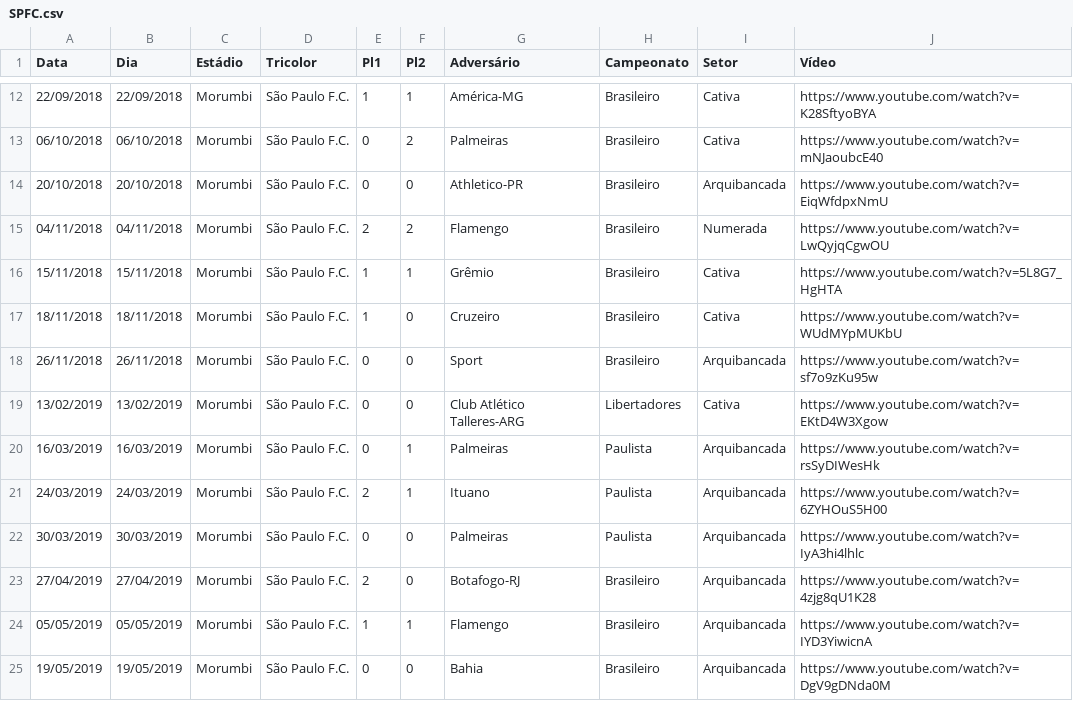
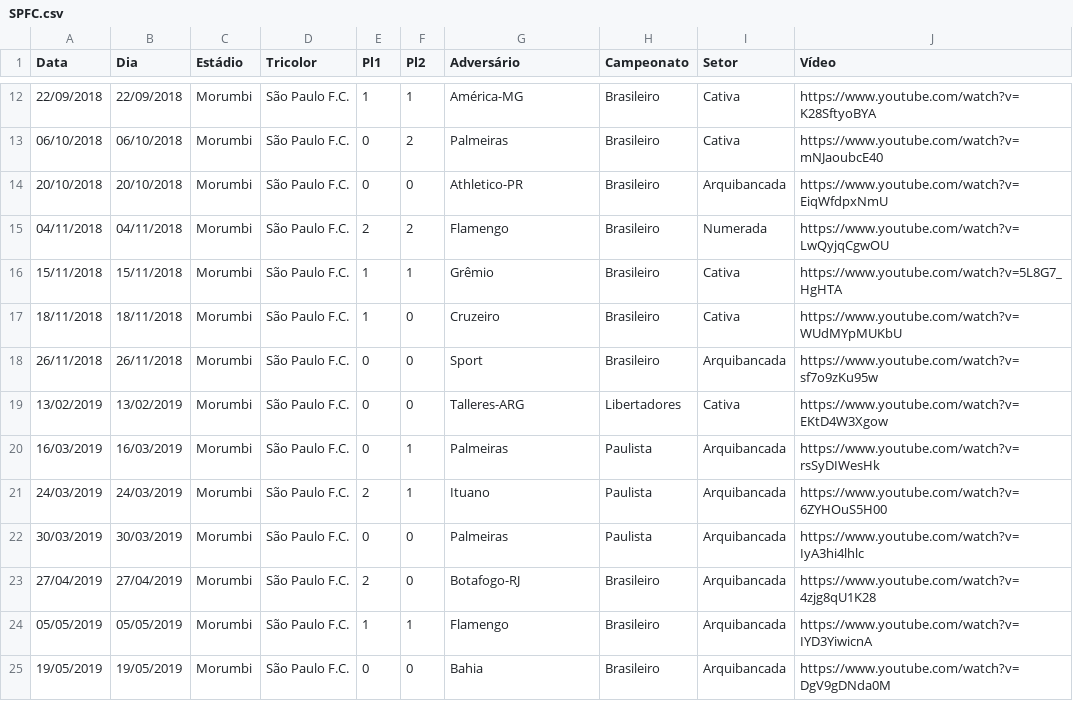
Before and after one commit to renatosts/SPFC, a CSV file: CSV/SPFC.csv, drawn as a sheet; only a part is shown, gaps mark what is left out.

Commit message:
Processamento 03/06/2024

```diff
--- a/CSV/SPFC.csv
+++ b/CSV/SPFC.csv
@@ -18,3 +18,3 @@ Data;Dia;Estádio;Tricolor;Pl1;Pl2;Adversário;Campeonato;Setor;Vídeo
 26/11/2018;26/11/2018;Morumbi;São Paulo F.C.;0;0;Sport;Brasileiro;Arquibancada;https://www.youtube.com/watch?v=sf7o9zKu95w
-13/02/2019;13/02/2019;Morumbi;São Paulo F.C.;0;0;Club Atlético Talleres-ARG;Libertadores;Cativa;https://www.youtube.com/watch?v=EKtD4W3Xgow
+13/02/2019;13/02/2019;Morumbi;São Paulo F.C.;0;0;Talleres-ARG;Libertadores;Cativa;https://www.youtube.com/watch?v=EKtD4W3Xgow
 16/03/2019;16/03/2019;Morumbi;São Paulo F.C.;0;1;Palmeiras;Paulista;Arquibancada;https://www.youtube.com/watch?v=rsSyDIWesHk
```
